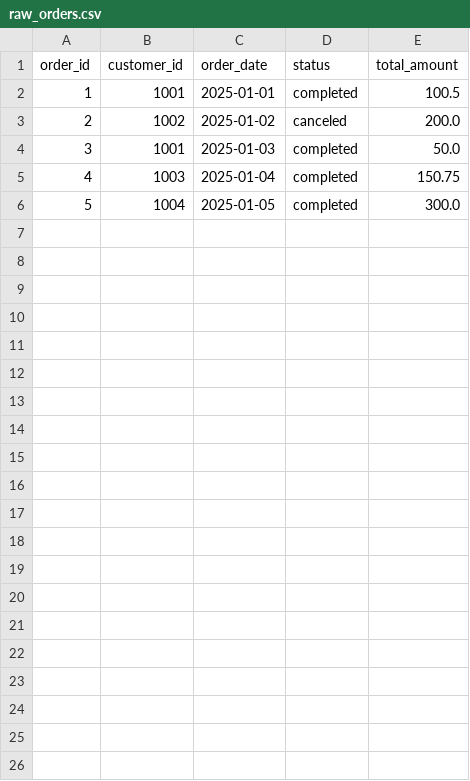
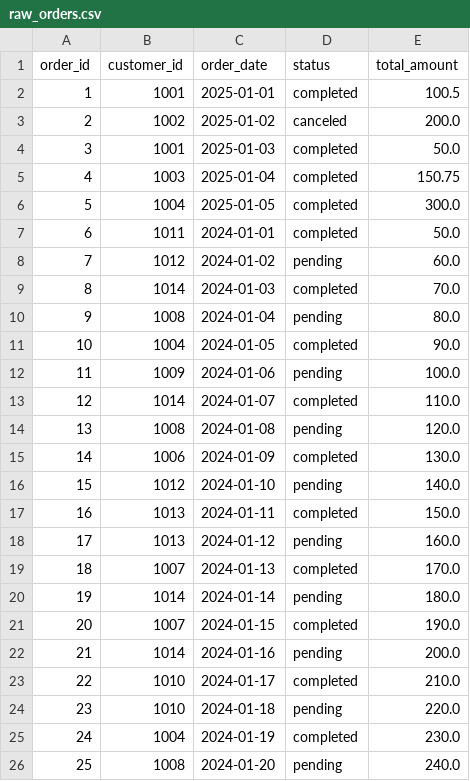
Before and after one commit to topi-team/data-eng-coding-challenge, a CSV file: seeds/raw_orders.csv, drawn as a sheet.

```diff
--- a/seeds/raw_orders.csv
+++ b/seeds/raw_orders.csv
@@ -6 +6,21 @@ order_id,customer_id,order_date,status,total_amount
 5,1004,2025-01-05,completed,300.0
+6,1011,2024-01-01,completed,50.0
+7,1012,2024-01-02,pending,60.0
+8,1014,2024-01-03,completed,70.0
+9,1008,2024-01-04,pending,80.0
+10,1004,2024-01-05,completed,90.0
+11,1009,2024-01-06,pending,100.0
+12,1014,2024-01-07,completed,110.0
+13,1008,2024-01-08,pending,120.0
+14,1006,2024-01-09,completed,130.0
+15,1012,2024-01-10,pending,140.0
+16,1013,2024-01-11,completed,150.0
+17,1013,2024-01-12,pending,160.0
+18,1007,2024-01-13,completed,170.0
+19,1014,2024-01-14,pending,180.0
+20,1007,2024-01-15,completed,190.0
+21,1014,2024-01-16,pending,200.0
+22,1010,2024-01-17,completed,210.0
+23,1010,2024-01-18,pending,220.0
+24,1004,2024-01-19,completed,230.0
+25,1008,2024-01-20,pending,240.0
```
Also changed, not shown: seeds/raw_customers.csv.
